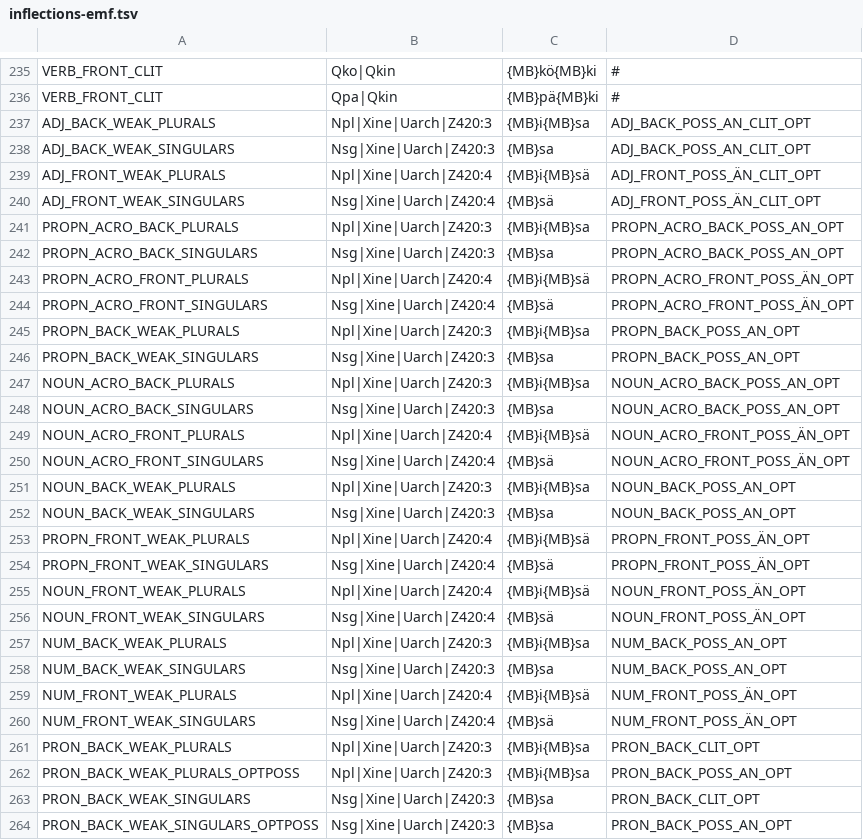
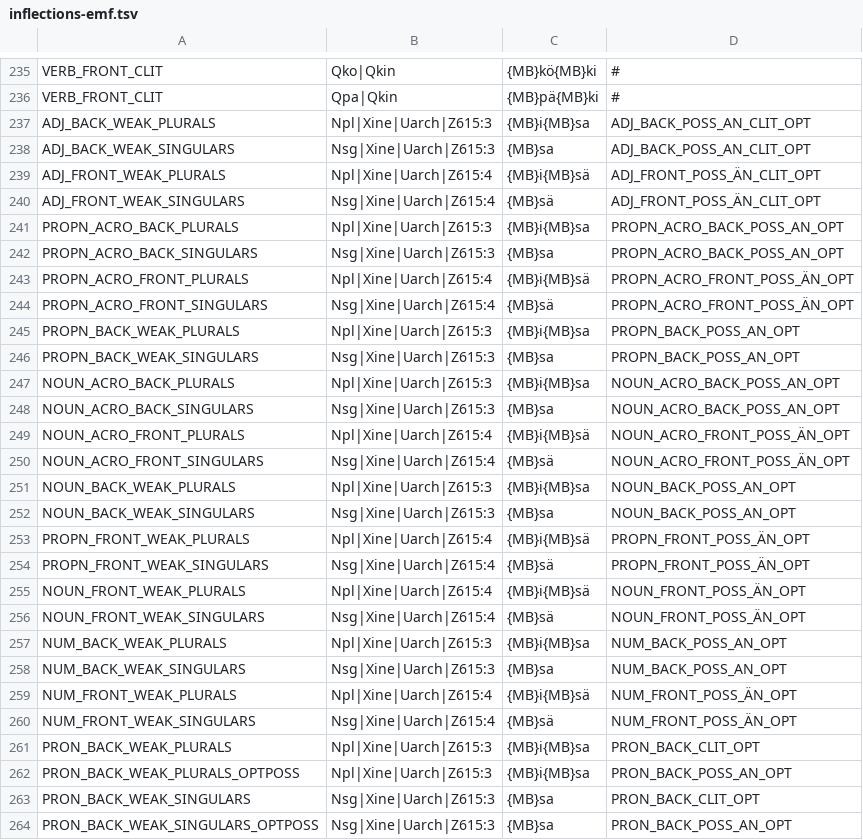
Before and after one commit to jiemakel/omorfi, a TSV file: src/continuations/inflections-emf.tsv, drawn as a sheet; only a part is shown, gaps mark what is left out; the diff covers the shown part only.

Commit message:
rename dialect rule from 420 to 615

```diff
--- a/src/continuations/inflections-emf.tsv
+++ b/src/continuations/inflections-emf.tsv
@@ -236,29 +236,29 @@ VERB_FRONT_CLIT	Qko|Qkin	{MB}kö{MB}ki	#
 VERB_FRONT_CLIT	Qpa|Qkin	{MB}pä{MB}ki	#
-ADJ_BACK_WEAK_PLURALS	Npl|Xine|Uarch|Z420:3	{MB}i{MB}sa	ADJ_BACK_POSS_AN_CLIT_OPT
-ADJ_BACK_WEAK_SINGULARS	Nsg|Xine|Uarch|Z420:3	{MB}sa	ADJ_BACK_POSS_AN_CLIT_OPT
-ADJ_FRONT_WEAK_PLURALS	Npl|Xine|Uarch|Z420:4	{MB}i{MB}sä	ADJ_FRONT_POSS_ÄN_CLIT_OPT
-ADJ_FRONT_WEAK_SINGULARS	Nsg|Xine|Uarch|Z420:4	{MB}sä	ADJ_FRONT_POSS_ÄN_CLIT_OPT
-PROPN_ACRO_BACK_PLURALS	Npl|Xine|Uarch|Z420:3	{MB}i{MB}sa	PROPN_ACRO_BACK_POSS_AN_OPT
-PROPN_ACRO_BACK_SINGULARS	Nsg|Xine|Uarch|Z420:3	{MB}sa	PROPN_ACRO_BACK_POSS_AN_OPT
-PROPN_ACRO_FRONT_PLURALS	Npl|Xine|Uarch|Z420:4	{MB}i{MB}sä	PROPN_ACRO_FRONT_POSS_ÄN_OPT
-PROPN_ACRO_FRONT_SINGULARS	Nsg|Xine|Uarch|Z420:4	{MB}sä	PROPN_ACRO_FRONT_POSS_ÄN_OPT
-PROPN_BACK_WEAK_PLURALS	Npl|Xine|Uarch|Z420:3	{MB}i{MB}sa	PROPN_BACK_POSS_AN_OPT
-PROPN_BACK_WEAK_SINGULARS	Nsg|Xine|Uarch|Z420:3	{MB}sa	PROPN_BACK_POSS_AN_OPT
-NOUN_ACRO_BACK_PLURALS	Npl|Xine|Uarch|Z420:3	{MB}i{MB}sa	NOUN_ACRO_BACK_POSS_AN_OPT
-NOUN_ACRO_BACK_SINGULARS	Nsg|Xine|Uarch|Z420:3	{MB}sa	NOUN_ACRO_BACK_POSS_AN_OPT
-NOUN_ACRO_FRONT_PLURALS	Npl|Xine|Uarch|Z420:4	{MB}i{MB}sä	NOUN_ACRO_FRONT_POSS_ÄN_OPT
-NOUN_ACRO_FRONT_SINGULARS	Nsg|Xine|Uarch|Z420:4	{MB}sä	NOUN_ACRO_FRONT_POSS_ÄN_OPT
-NOUN_BACK_WEAK_PLURALS	Npl|Xine|Uarch|Z420:3	{MB}i{MB}sa	NOUN_BACK_POSS_AN_OPT
-NOUN_BACK_WEAK_SINGULARS	Nsg|Xine|Uarch|Z420:3	{MB}sa	NOUN_BACK_POSS_AN_OPT
-PROPN_FRONT_WEAK_PLURALS	Npl|Xine|Uarch|Z420:4	{MB}i{MB}sä	PROPN_FRONT_POSS_ÄN_OPT
-PROPN_FRONT_WEAK_SINGULARS	Nsg|Xine|Uarch|Z420:4	{MB}sä	PROPN_FRONT_POSS_ÄN_OPT
-NOUN_FRONT_WEAK_PLURALS	Npl|Xine|Uarch|Z420:4	{MB}i{MB}sä	NOUN_FRONT_POSS_ÄN_OPT
-NOUN_FRONT_WEAK_SINGULARS	Nsg|Xine|Uarch|Z420:4	{MB}sä	NOUN_FRONT_POSS_ÄN_OPT
-NUM_BACK_WEAK_PLURALS	Npl|Xine|Uarch|Z420:3	{MB}i{MB}sa	NUM_BACK_POSS_AN_OPT
-NUM_BACK_WEAK_SINGULARS	Nsg|Xine|Uarch|Z420:3	{MB}sa	NUM_BACK_POSS_AN_OPT
-NUM_FRONT_WEAK_PLURALS	Npl|Xine|Uarch|Z420:4	{MB}i{MB}sä	NUM_FRONT_POSS_ÄN_OPT
-NUM_FRONT_WEAK_SINGULARS	Nsg|Xine|Uarch|Z420:4	{MB}sä	NUM_FRONT_POSS_ÄN_OPT
-PRON_BACK_WEAK_PLURALS	Npl|Xine|Uarch|Z420:3	{MB}i{MB}sa	PRON_BACK_CLIT_OPT
-PRON_BACK_WEAK_PLURALS_OPTPOSS	Npl|Xine|Uarch|Z420:3	{MB}i{MB}sa	PRON_BACK_POSS_AN_OPT
-PRON_BACK_WEAK_SINGULARS	Nsg|Xine|Uarch|Z420:3	{MB}sa	PRON_BACK_CLIT_OPT
-PRON_BACK_WEAK_SINGULARS_OPTPOSS	Nsg|Xine|Uarch|Z420:3	{MB}sa	PRON_BACK_POSS_AN_OPT
+ADJ_BACK_WEAK_PLURALS	Npl|Xine|Uarch|Z615:3	{MB}i{MB}sa	ADJ_BACK_POSS_AN_CLIT_OPT
+ADJ_BACK_WEAK_SINGULARS	Nsg|Xine|Uarch|Z615:3	{MB}sa	ADJ_BACK_POSS_AN_CLIT_OPT
+ADJ_FRONT_WEAK_PLURALS	Npl|Xine|Uarch|Z615:4	{MB}i{MB}sä	ADJ_FRONT_POSS_ÄN_CLIT_OPT
+ADJ_FRONT_WEAK_SINGULARS	Nsg|Xine|Uarch|Z615:4	{MB}sä	ADJ_FRONT_POSS_ÄN_CLIT_OPT
+PROPN_ACRO_BACK_PLURALS	Npl|Xine|Uarch|Z615:3	{MB}i{MB}sa	PROPN_ACRO_BACK_POSS_AN_OPT
+PROPN_ACRO_BACK_SINGULARS	Nsg|Xine|Uarch|Z615:3	{MB}sa	PROPN_ACRO_BACK_POSS_AN_OPT
+PROPN_ACRO_FRONT_PLURALS	Npl|Xine|Uarch|Z615:4	{MB}i{MB}sä	PROPN_ACRO_FRONT_POSS_ÄN_OPT
+PROPN_ACRO_FRONT_SINGULARS	Nsg|Xine|Uarch|Z615:4	{MB}sä	PROPN_ACRO_FRONT_POSS_ÄN_OPT
+PROPN_BACK_WEAK_PLURALS	Npl|Xine|Uarch|Z615:3	{MB}i{MB}sa	PROPN_BACK_POSS_AN_OPT
+PROPN_BACK_WEAK_SINGULARS	Nsg|Xine|Uarch|Z615:3	{MB}sa	PROPN_BACK_POSS_AN_OPT
+NOUN_ACRO_BACK_PLURALS	Npl|Xine|Uarch|Z615:3	{MB}i{MB}sa	NOUN_ACRO_BACK_POSS_AN_OPT
+NOUN_ACRO_BACK_SINGULARS	Nsg|Xine|Uarch|Z615:3	{MB}sa	NOUN_ACRO_BACK_POSS_AN_OPT
+NOUN_ACRO_FRONT_PLURALS	Npl|Xine|Uarch|Z615:4	{MB}i{MB}sä	NOUN_ACRO_FRONT_POSS_ÄN_OPT
+NOUN_ACRO_FRONT_SINGULARS	Nsg|Xine|Uarch|Z615:4	{MB}sä	NOUN_ACRO_FRONT_POSS_ÄN_OPT
+NOUN_BACK_WEAK_PLURALS	Npl|Xine|Uarch|Z615:3	{MB}i{MB}sa	NOUN_BACK_POSS_AN_OPT
+NOUN_BACK_WEAK_SINGULARS	Nsg|Xine|Uarch|Z615:3	{MB}sa	NOUN_BACK_POSS_AN_OPT
+PROPN_FRONT_WEAK_PLURALS	Npl|Xine|Uarch|Z615:4	{MB}i{MB}sä	PROPN_FRONT_POSS_ÄN_OPT
+PROPN_FRONT_WEAK_SINGULARS	Nsg|Xine|Uarch|Z615:4	{MB}sä	PROPN_FRONT_POSS_ÄN_OPT
+NOUN_FRONT_WEAK_PLURALS	Npl|Xine|Uarch|Z615:4	{MB}i{MB}sä	NOUN_FRONT_POSS_ÄN_OPT
+NOUN_FRONT_WEAK_SINGULARS	Nsg|Xine|Uarch|Z615:4	{MB}sä	NOUN_FRONT_POSS_ÄN_OPT
+NUM_BACK_WEAK_PLURALS	Npl|Xine|Uarch|Z615:3	{MB}i{MB}sa	NUM_BACK_POSS_AN_OPT
+NUM_BACK_WEAK_SINGULARS	Nsg|Xine|Uarch|Z615:3	{MB}sa	NUM_BACK_POSS_AN_OPT
+NUM_FRONT_WEAK_PLURALS	Npl|Xine|Uarch|Z615:4	{MB}i{MB}sä	NUM_FRONT_POSS_ÄN_OPT
+NUM_FRONT_WEAK_SINGULARS	Nsg|Xine|Uarch|Z615:4	{MB}sä	NUM_FRONT_POSS_ÄN_OPT
+PRON_BACK_WEAK_PLURALS	Npl|Xine|Uarch|Z615:3	{MB}i{MB}sa	PRON_BACK_CLIT_OPT
+PRON_BACK_WEAK_PLURALS_OPTPOSS	Npl|Xine|Uarch|Z615:3	{MB}i{MB}sa	PRON_BACK_POSS_AN_OPT
+PRON_BACK_WEAK_SINGULARS	Nsg|Xine|Uarch|Z615:3	{MB}sa	PRON_BACK_CLIT_OPT
+PRON_BACK_WEAK_SINGULARS_OPTPOSS	Nsg|Xine|Uarch|Z615:3	{MB}sa	PRON_BACK_POSS_AN_OPT
```
Also changed, not shown: 56 edited cells elsewhere in this file.
